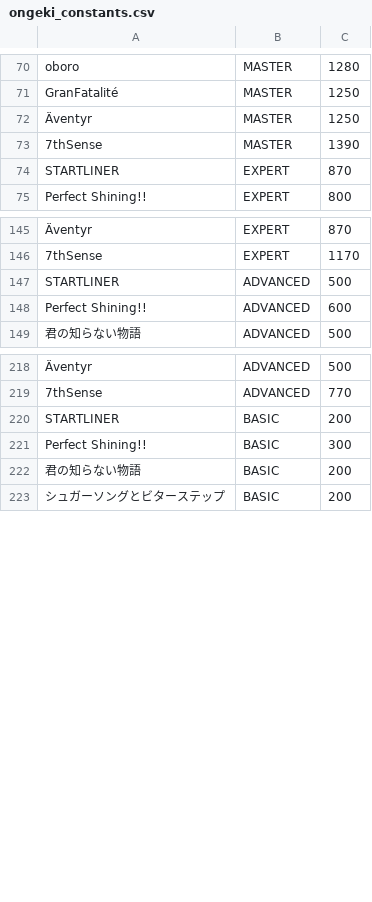
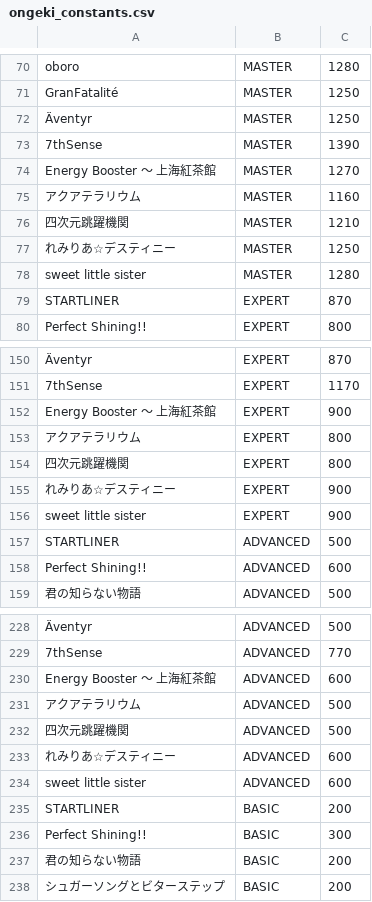
Before and after one commit to cielavenir/ongeki_sorter, a CSV file: ongeki_constants.csv, drawn as a sheet; only a part is shown, gaps mark what is left out; the diff covers the shown part only; the diff names each change by its address in the sheet, - before the commit and + after, or states it on an @@ line.

Commit message:
update constants

```diff
--- a/ongeki_constants.csv
+++ b/ongeki_constants.csv
+row 74: Energy Booster ～ 上海紅茶館 | MASTER | 1270
+row 75: アクアテラリウム | MASTER | 1160
+row 76: 四次元跳躍機関 | MASTER | 1210
+row 77: れみりあ☆デスティニー | MASTER | 1250
+row 78: sweet little sister | MASTER | 1280
+row 152: Energy Booster ～ 上海紅茶館 | EXPERT | 900
+row 153: アクアテラリウム | EXPERT | 800
+row 154: 四次元跳躍機関 | EXPERT | 800
+row 155: れみりあ☆デスティニー | EXPERT | 900
+row 156: sweet little sister | EXPERT | 900
+row 230: Energy Booster ～ 上海紅茶館 | ADVANCED | 600
+row 231: アクアテラリウム | ADVANCED | 500
+row 232: 四次元跳躍機関 | ADVANCED | 500
+row 233: れみりあ☆デスティニー | ADVANCED | 600
+row 234: sweet little sister | ADVANCED | 600
```
Also changed, not shown: 5 added rows elsewhere in this file, chunithm_constants.csv.
